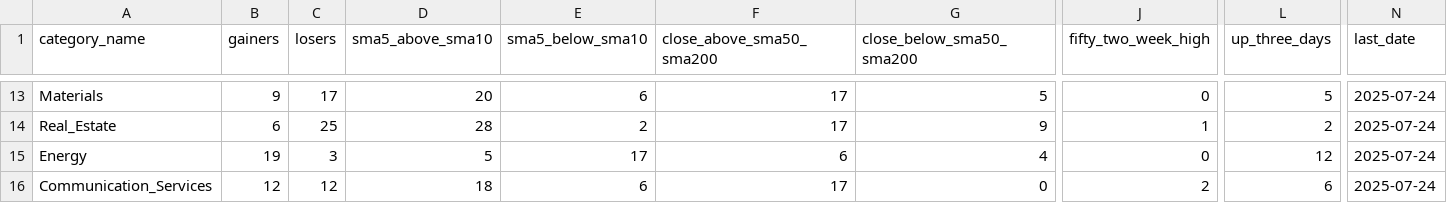
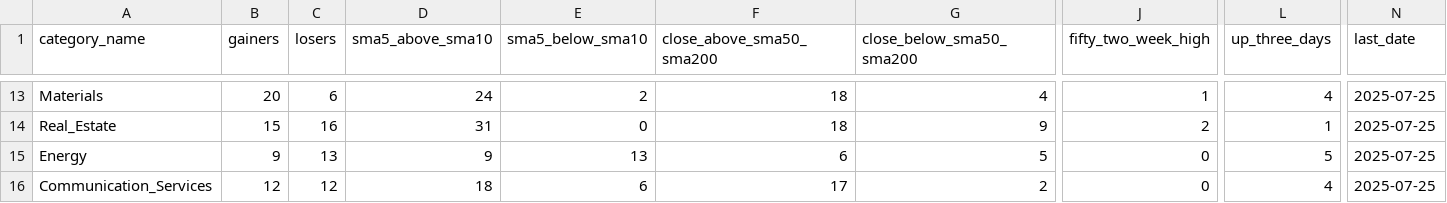
Before and after one commit to bhattathakur/snpdaily, a CSV file: final_info_df.csv, drawn as a sheet; only a part is shown, gaps mark what is left out; the diff covers the shown part only; the diff names each change by its address in the sheet, - before the commit and + after, or states it on an @@ line.

```diff
--- a/final_info_df.csv
+++ b/final_info_df.csv
-B13 (gainers): 9
+B13 (gainers): 20
-C13 (losers): 17
+C13 (losers): 6
-D13 (sma5_above_sma10): 20
+D13 (sma5_above_sma10): 24
-E13 (sma5_below_sma10): 6
+E13 (sma5_below_sma10): 2
-F13:F14 (close_above_sma50_sma200): 17
+F13:F14 (close_above_sma50_sma200): 18
-G13 (close_below_sma50_sma200): 5
+G13 (close_below_sma50_sma200): 4
-J13 (fifty_two_week_high): 0
+J13 (fifty_two_week_high): 1
-L13 (up_three_days): 5
+L13 (up_three_days): 4
-N13:N16 (last_date): 2025-07-24
+N13:N16 (last_date): 2025-07-25
-B14 (gainers): 6
+B14 (gainers): 15
-C14 (losers): 25
+C14 (losers): 16
-D14 (sma5_above_sma10): 28
+D14 (sma5_above_sma10): 31
-E14 (sma5_below_sma10): 2
+E14 (sma5_below_sma10): 0
-J14 (fifty_two_week_high): 1
+J14 (fifty_two_week_high): 2
-L14 (up_three_days): 2
+L14 (up_three_days): 1
-B15 (gainers): 19
+B15 (gainers): 9
-C15 (losers): 3
+C15 (losers): 13
-D15 (sma5_above_sma10): 5
+D15 (sma5_above_sma10): 9
-E15 (sma5_below_sma10): 17
+E15 (sma5_below_sma10): 13
-G15 (close_below_sma50_sma200): 4
+G15 (close_below_sma50_sma200): 5
-L15 (up_three_days): 12
+L15 (up_three_days): 5
-G16 (close_below_sma50_sma200): 0
+G16 (close_below_sma50_sma200): 2
-J16 (fifty_two_week_high): 2
+J16 (fifty_two_week_high): 0
-L16 (up_three_days): 6
+L16 (up_three_days): 4
```
Also changed, not shown: 130 edited cells elsewhere in this file, df_dow.csv, df_nasdaq100.csv, 4 other files.
